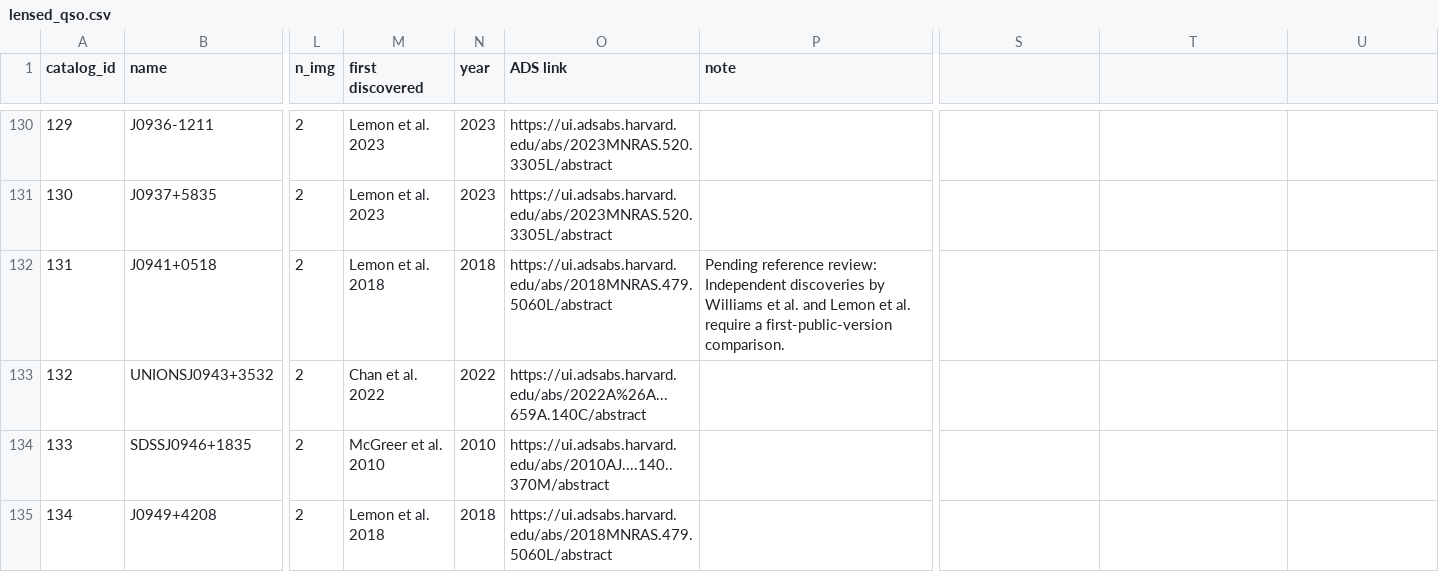
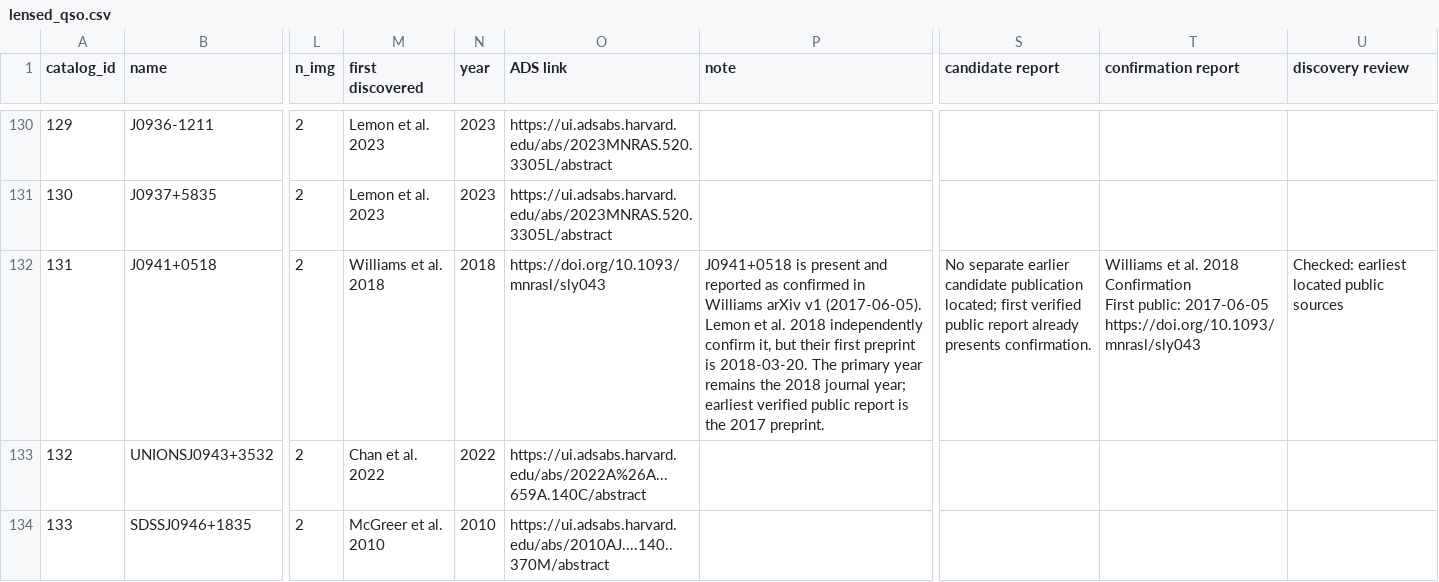
Before and after one commit to Guoziyu-Astro/lensed-qso-catalog, a CSV file: site/downloads/lensed_qso.csv, drawn as a sheet; only a part is shown, gaps mark what is left out; the shorter side is filled out with more unchanged rows; ↵ is a line break in a cell; the diff covers the shown part only; the diff names each change by its address in the sheet, - before the commit and + after, or states it on an @@ line.

Commit message:
Separate candidate discovery and confirmation for eleven reviewed systems

```diff
--- a/site/downloads/lensed_qso.csv
+++ b/site/downloads/lensed_qso.csv
-S1: (empty)
+S1: candidate report
-T1: (empty)
+T1: confirmation report
-U1: (empty)
+U1: discovery review
-M132 (first discovered): Lemon et al. 2018
+M132 (first discovered): Williams et al. 2018
-O132 (ADS link): https://ui.adsabs.harvard.edu/abs/2018MNRAS.479.5060L/abstract
+O132 (ADS link): https://doi.org/10.1093/mnrasl/sly043
-P132 (note): Pending reference review: Independent discoveries by Williams et al. and Lemon et al. require a first-public-version comparison.
+P132 (note): J0941+0518 is present and reported as confirmed in Williams arXiv v1 (2017-06-05). Lemon et al. 2018 independently confirm it, but their first preprint is 2018-03-20. The primary year remains the 2018 journal year; earliest verified public report is the 2017 preprint.
-S132 (candidate report): (empty)
+S132 (candidate report): No separate earlier candidate publication located; first verified public report already presents confirmation.
-T132 (confirmation report): (empty)
+T132 (confirmation report): Williams et al. 2018 ↵ Confirmation ↵ First public: 2017-06-05 ↵ https://doi.org/10.1093/mnrasl/sly043
-U132 (discovery review): (empty)
+U132 (discovery review): Checked: earliest located public sources
```
Also changed, not shown: 62 edited cells elsewhere in this file, 7 other files.
